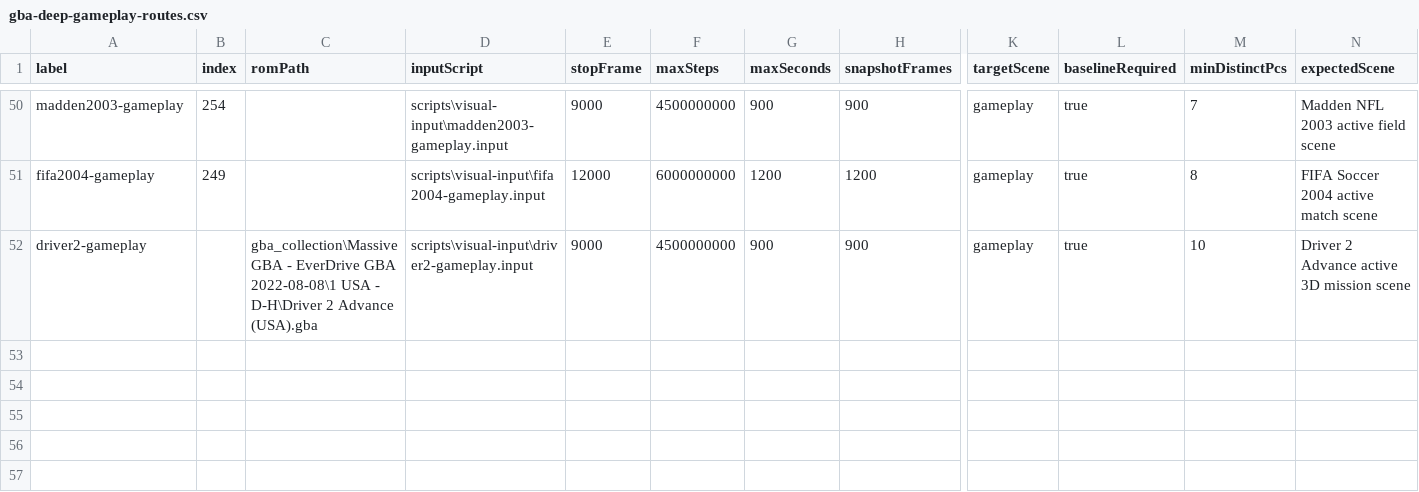
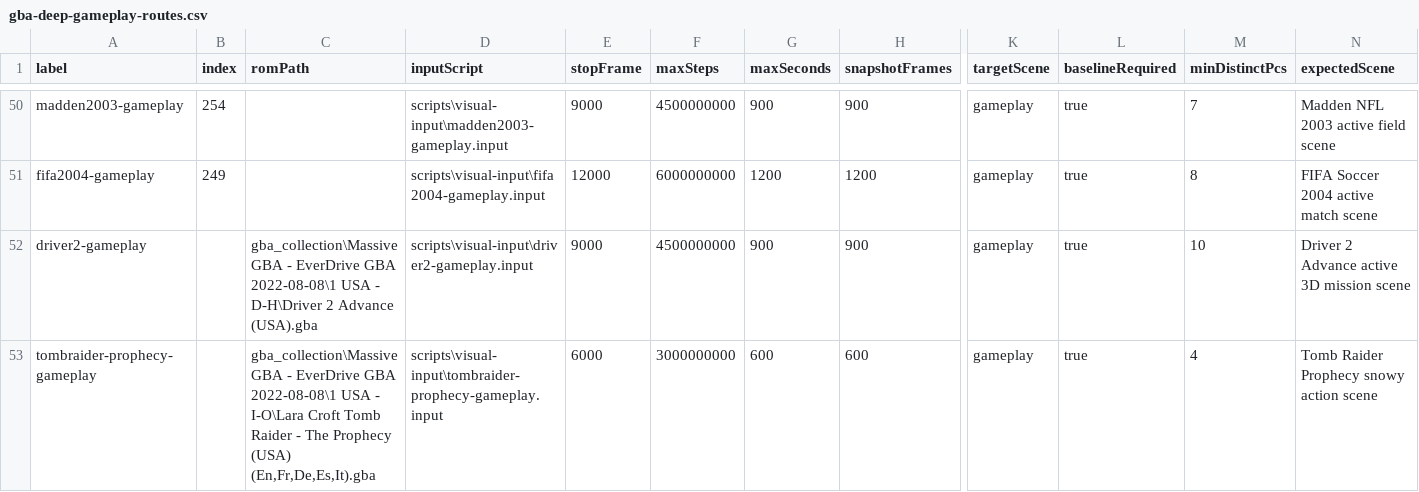
Before and after one commit to PaulMDemers/gbaSharp, a CSV file: docs/gba-deep-gameplay-routes.csv, drawn as a sheet; only a part is shown, gaps mark what is left out; rows hold the shown columns only; the diff names each change by its address in the sheet, - before the commit and + after, or states it on an @@ line.

Commit message:
Add Tomb Raider Prophecy gameplay route

```diff
--- a/docs/gba-deep-gameplay-routes.csv
+++ b/docs/gba-deep-gameplay-routes.csv
+row 53: tombraider-prophecy-gameplay |  | gba_collection\Massive GBA - EverDrive GBA 2022-08-08\1 USA - I-O\Lara Croft Tomb Raider - The Prophecy (USA) (En,Fr,De,Es,It).gba | scripts\visual-input\tombraider-prophecy-gameplay.input | 6000 | 3000000000 | 600 | 600 | gameplay | true | 4 | Tomb Raider Prophecy snowy action scene
```
Also changed, not shown: 3 other files.
